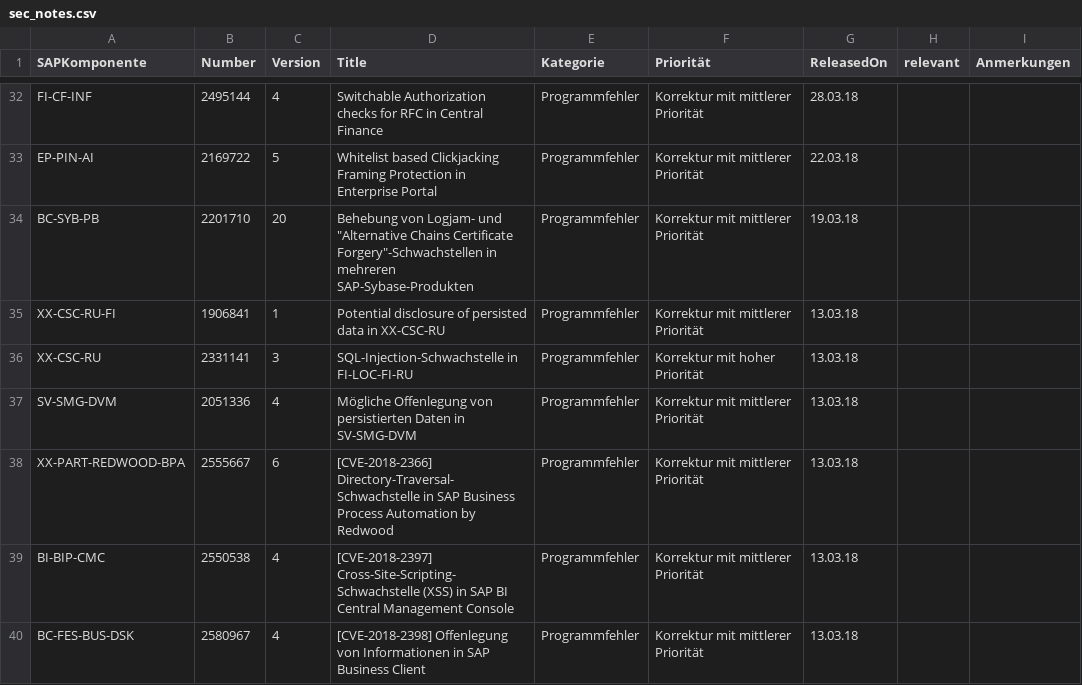
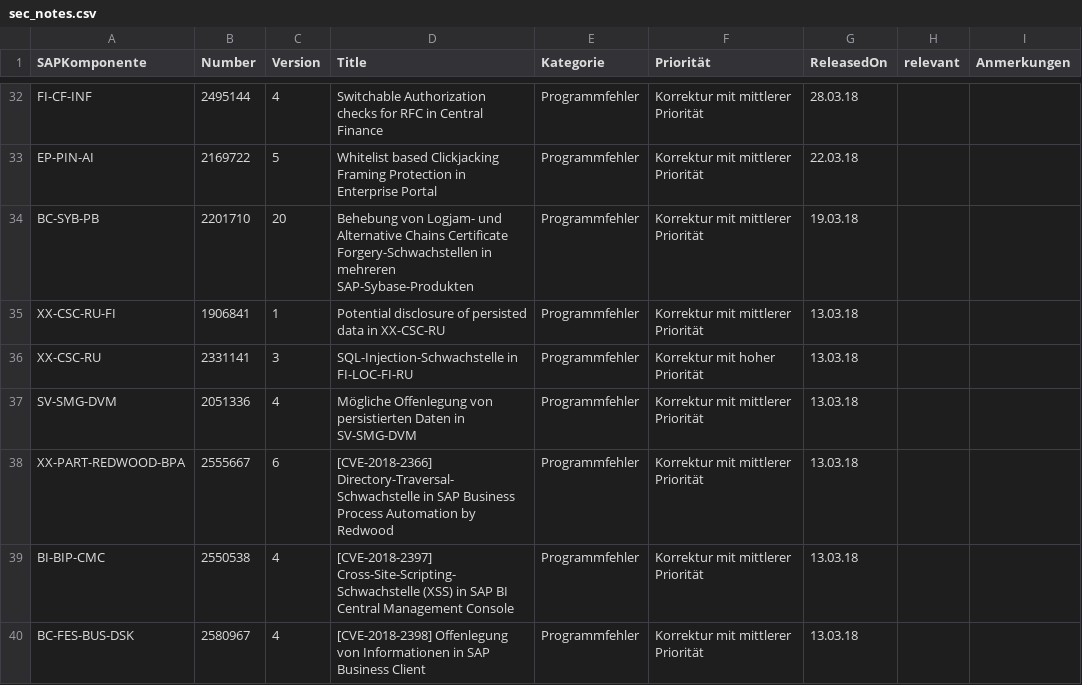
Before and after one commit to sbasischeck/sec_notes, a CSV file: files/sec_notes.csv, drawn as a sheet; only a part is shown, gaps mark what is left out.

Commit message:
Update sec_notes.csv

```diff
--- a/files/sec_notes.csv
+++ b/files/sec_notes.csv
@@ -33,3 +33,3 @@ FI-CF-INF;2495144;4;Switchable Authorization checks for RFC in Central Finance;P
 EP-PIN-AI;2169722;5;Whitelist based Clickjacking Framing Protection in Enterprise Portal;Programmfehler;Korrektur mit mittlerer Priorität;22.03.18;;
-BC-SYB-PB;2201710;20;"Behebung von Logjam- und ""Alternative Chains Certificate Forgery""-Schwachstellen in mehreren SAP-Sybase-Produkten";Programmfehler;Korrektur mit mittlerer Priorität;19.03.18;;
+BC-SYB-PB;2201710;20;Behebung von Logjam- und Alternative Chains Certificate Forgery-Schwachstellen in mehreren SAP-Sybase-Produkten;Programmfehler;Korrektur mit mittlerer Priorität;19.03.18;;
 XX-CSC-RU-FI;1906841;1;Potential disclosure of persisted data in XX-CSC-RU;Programmfehler;Korrektur mit mittlerer Priorität;13.03.18;;
```
